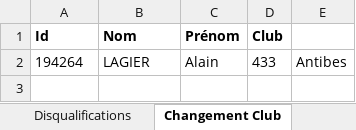
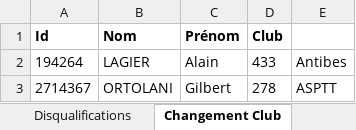
Before and after one commit to dricair/officiels, an Excel workbook: Officiels.xlsx, sheet Changement Club, drawn as a sheet; values as stored, in another font and other column widths than the file's, no borders; the diff names each change by its address in the sheet, - before the commit and + after, or states it on an @@ line.

```diff
--- a/Officiels.xlsx (sheet Changement Club)
+++ b/Officiels.xlsx (sheet Changement Club)
+row 3: 2714367 | ORTOLANI | Gilbert | 278 | ASPTT
```
Also changed, not shown: sheet Clubs, sheet Types compétitions, other sheet tabs, 1 other file.
